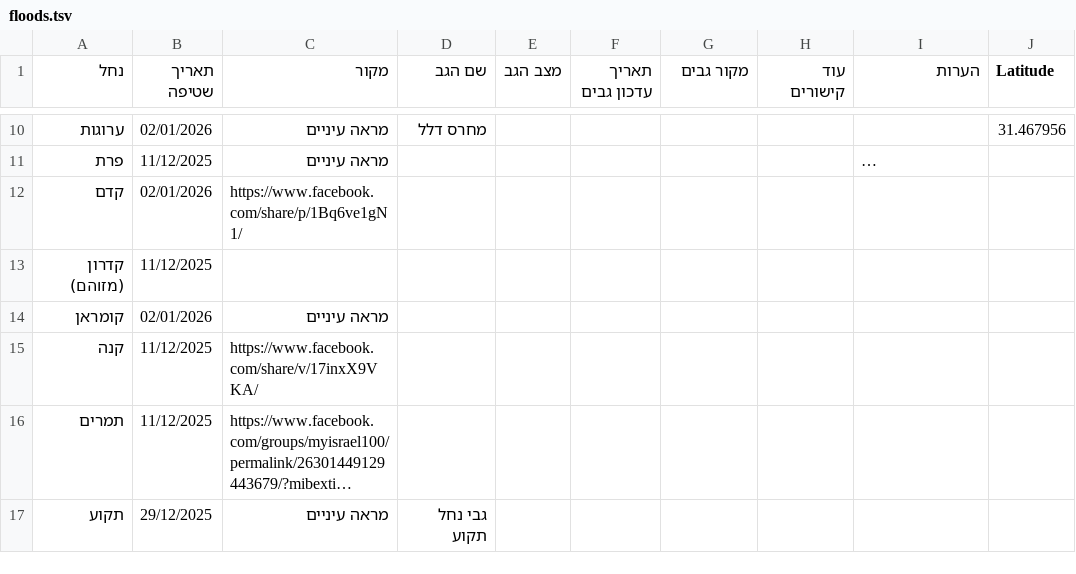
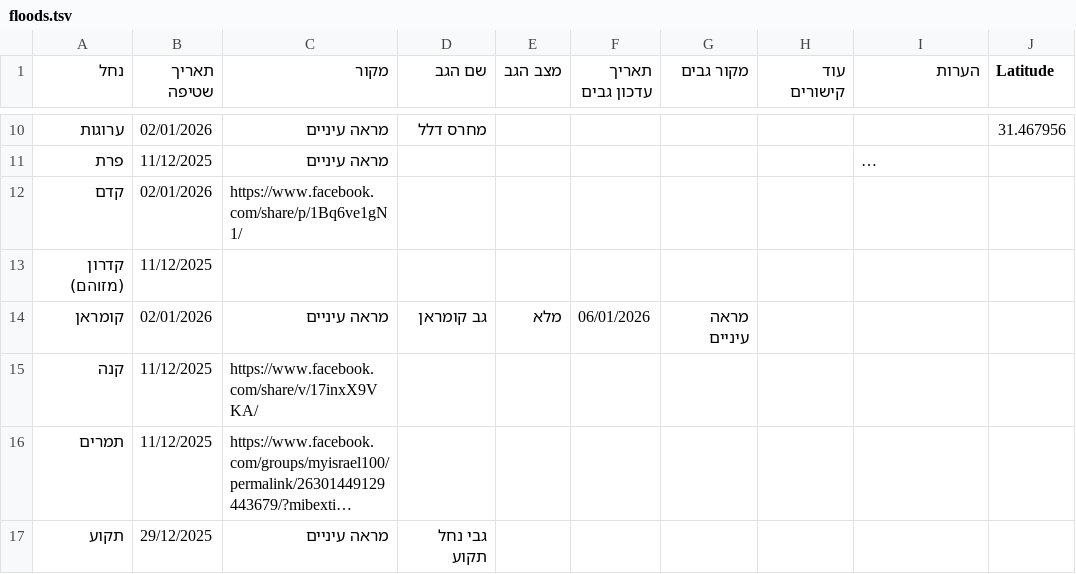
Before and after one commit to zstadler/IHMGeoJSONWaterholes, a TSV file: floods.tsv, drawn as a sheet; only a part is shown, gaps mark what is left out; long unchanged cells end in …; the diff names each change by its address in the sheet, - before the commit and + after, or states it on an @@ line.

```diff
--- a/floods.tsv
+++ b/floods.tsv
-D14 (שם הגב): (empty)
+D14 (שם הגב): גב קומראן
-E14 (מצב הגב): (empty)
+E14 (מצב הגב): מלא
-F14 (תאריך עדכון גבים): (empty)
+F14 (תאריך עדכון גבים): 06/01/2026
-G14 (מקור גבים): (empty)
+G14 (מקור גבים): מראה עיניים
```
